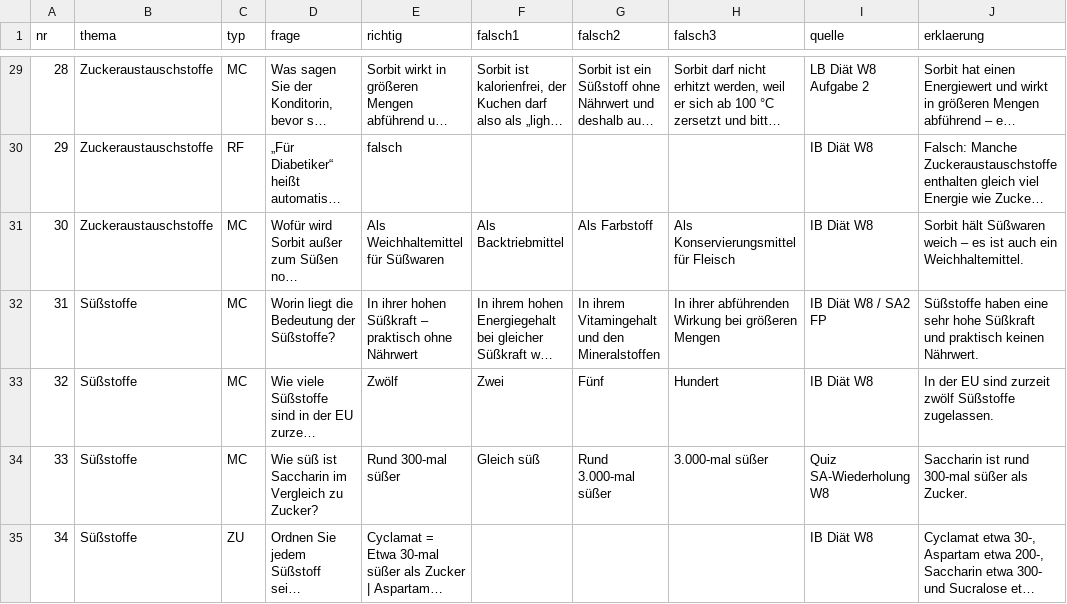
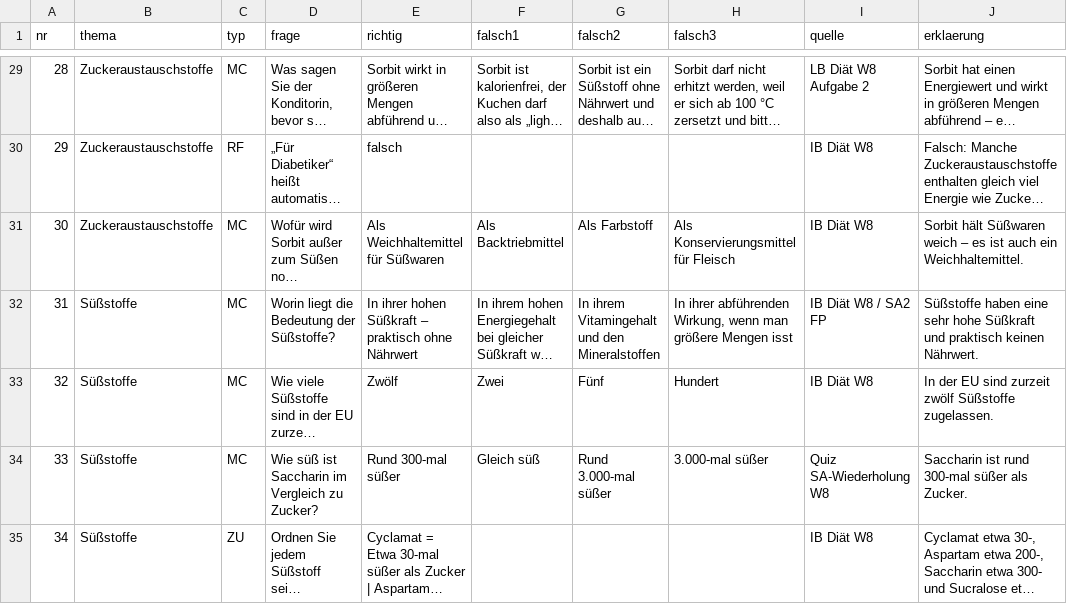
Before and after one commit to benediktknotzer-jpg/lbs-unterrichtstools, a CSV file: daten/diaetetische-lebensmittel.csv, drawn as a sheet; only a part is shown, gaps mark what is left out; long unchanged cells end in …; the diff covers the shown part only; the diff names each change by its address in the sheet, - before the commit and + after, or states it on an @@ line.

```diff
--- a/daten/diaetetische-lebensmittel.csv
+++ b/daten/diaetetische-lebensmittel.csv
-H32 (falsch3): …ihrer abführenden Wirkung bei größeren Mengen
+H32 (falsch3): …ihrer abführenden Wirkung, wenn man größere Mengen isst
```
Also changed, not shown: 6 edited cells elsewhere in this file, daten/feinkost-zusatzverkauf.csv, daten/fische.csv, 8 other files.
